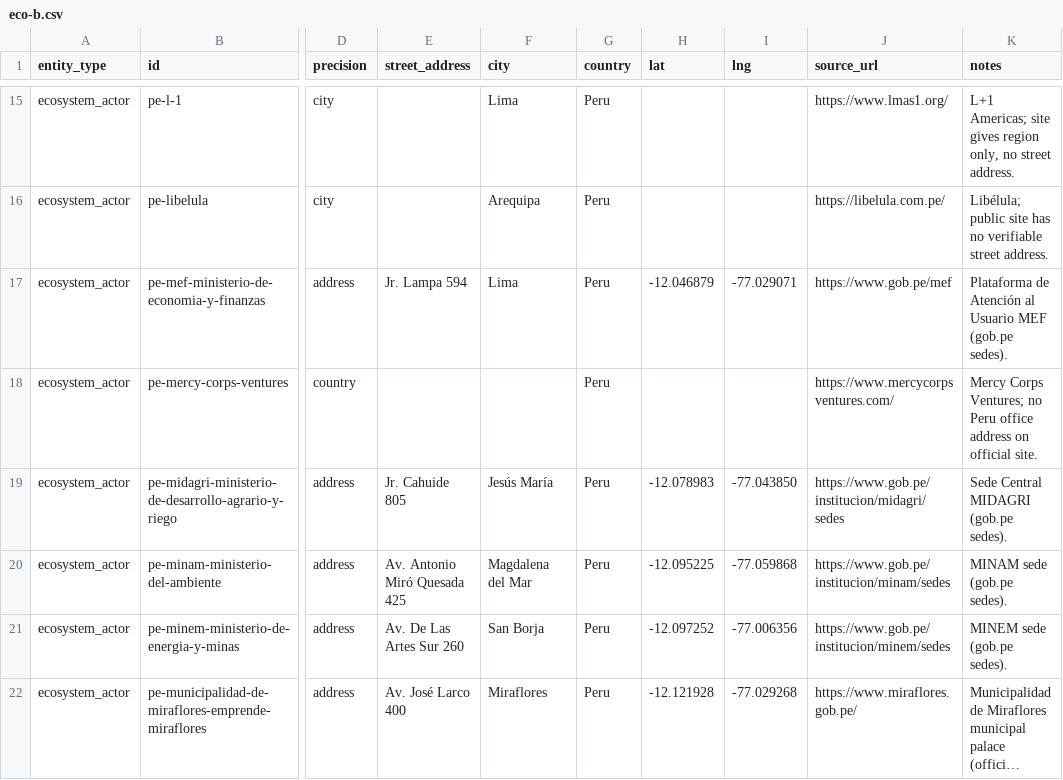
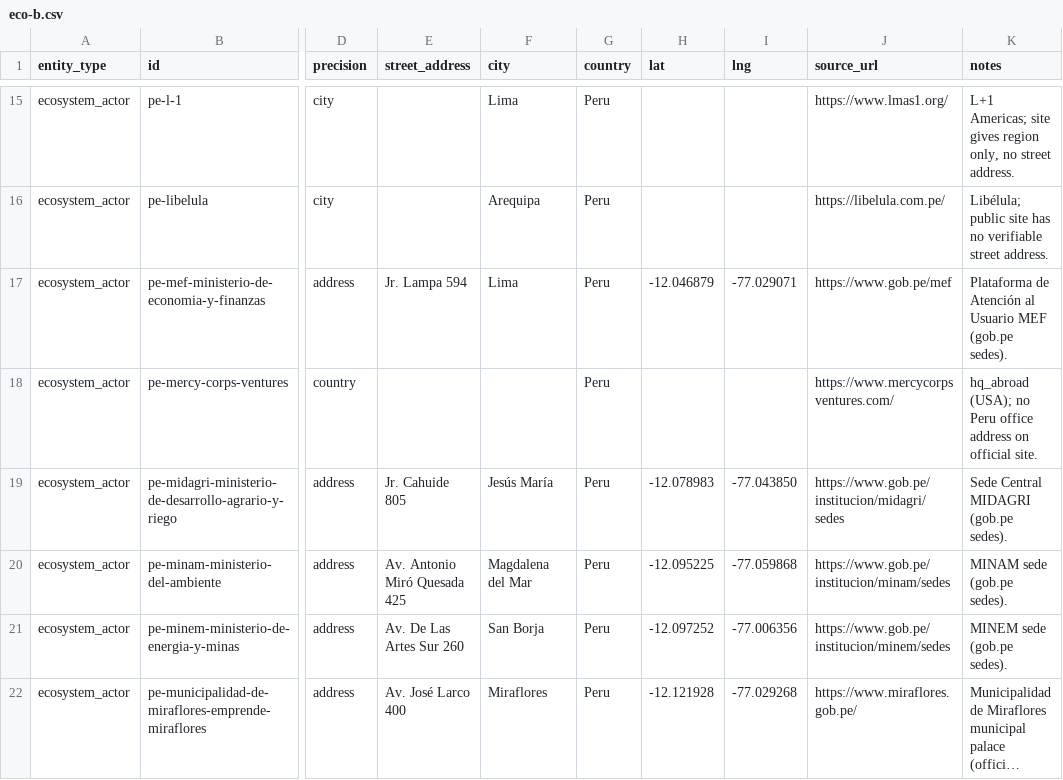
Before and after one commit to gideonblaauw-creator/cth-nexus, a CSV file: ops/geo/fixes/eco-b.csv, drawn as a sheet; only a part is shown, gaps mark what is left out; long unchanged cells end in …; the diff covers the shown part only; the diff names each change by its address in the sheet, - before the commit and + after, or states it on an @@ line.

```diff
--- a/ops/geo/fixes/eco-b.csv
+++ b/ops/geo/fixes/eco-b.csv
-K18 (notes): Mercy Corps Ventures; no Peru…
+K18 (notes): hq_abroad (USA); no Peru…
```
Also changed, not shown: 20 edited cells elsewhere in this file, 1 other file.
